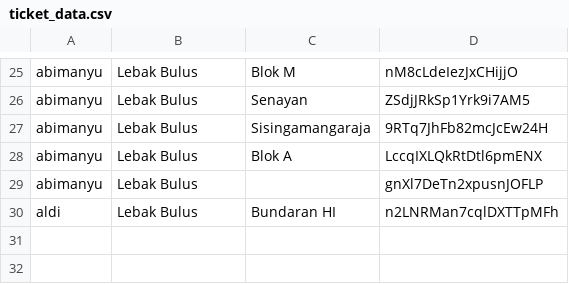
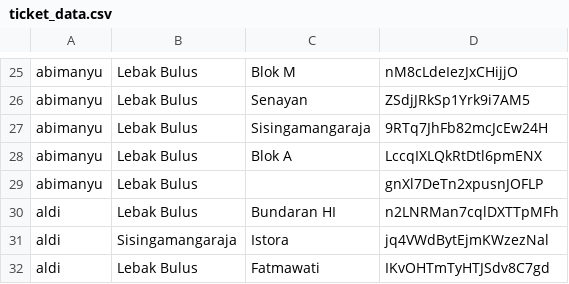
Before and after one commit to abimnyud/project-uas-1, a CSV file: data/ticket_data.csv, drawn as a sheet; only a part is shown, gaps mark what is left out; the diff names each change by its address in the sheet, - before the commit and + after, or states it on an @@ line.

```diff
--- a/data/ticket_data.csv
+++ b/data/ticket_data.csv
+row 31: aldi | Sisingamangaraja | Istora | jq4VWdBytEjmKWzezNal
+row 32: aldi | Lebak Bulus | Fatmawati | IKvOHTmTyHTJSdv8C7gd
```
Also changed, not shown: 3 other files.
